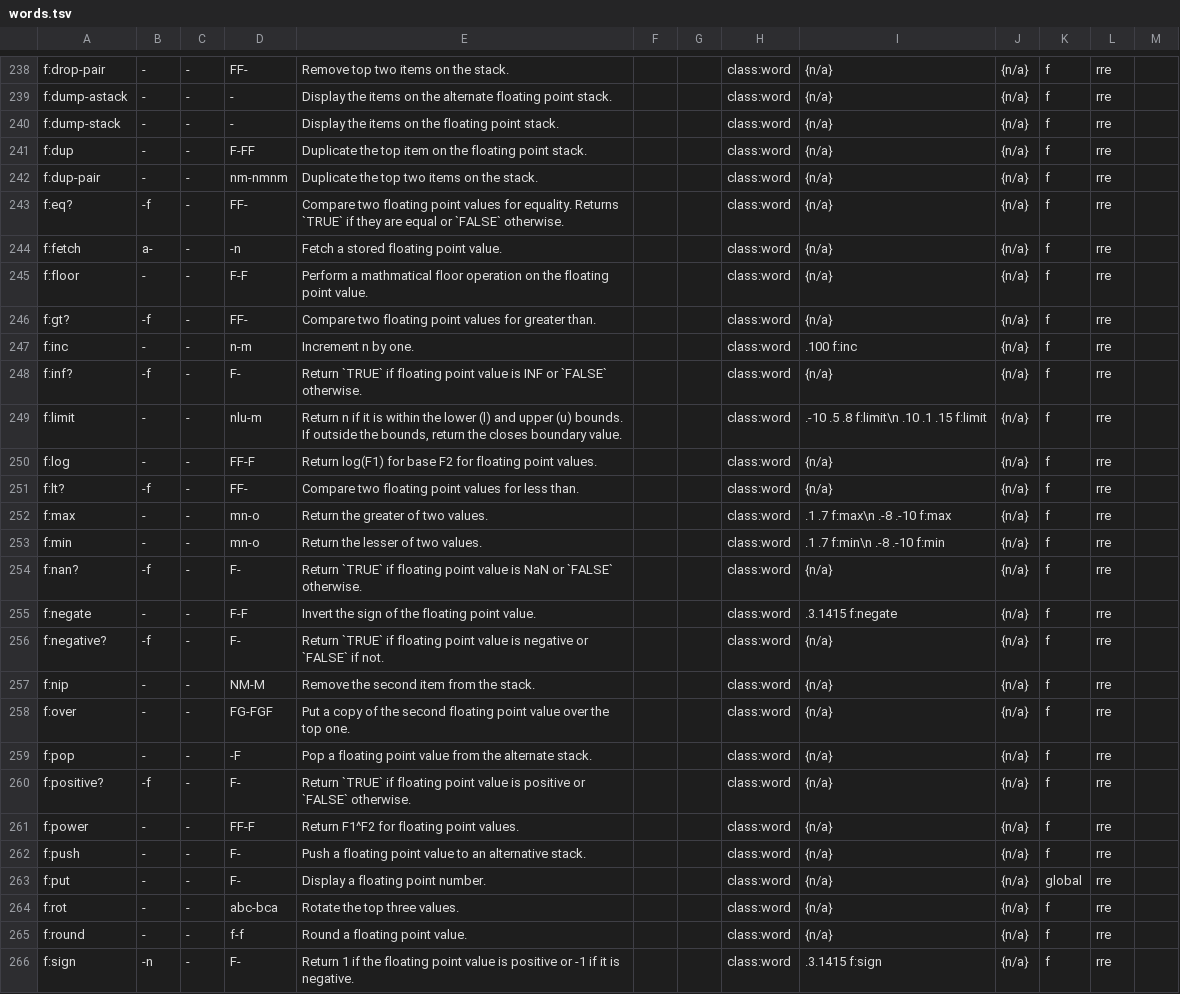
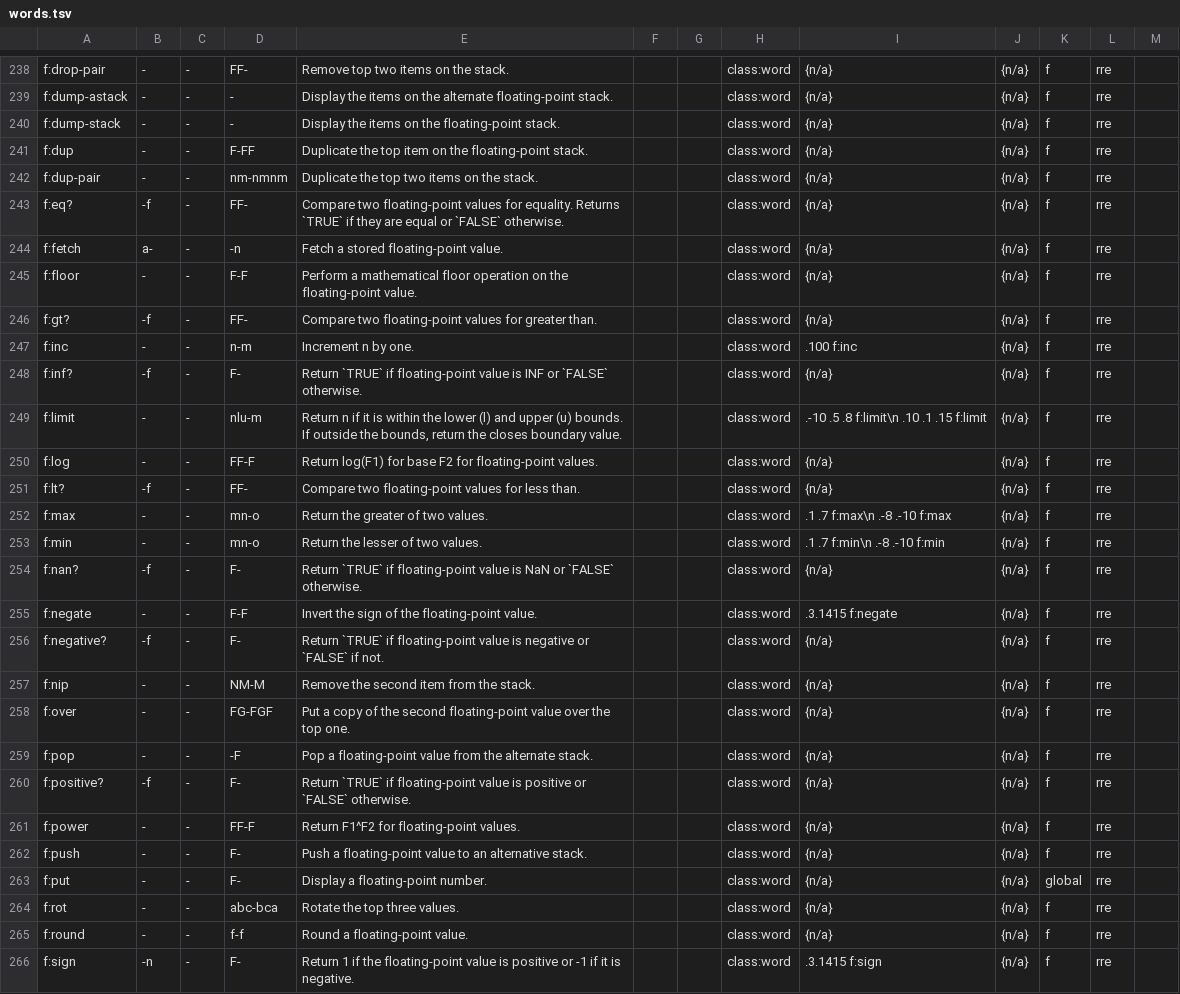
Before and after one commit to crcx/retroforth, a TSV file: doc/words.tsv, drawn as a sheet; only a part is shown, gaps mark what is left out; the diff covers the shown part only; the diff names each change by its address in the sheet, - before the commit and + after, or states it on an @@ line.

```diff
--- a/doc/words.tsv
+++ b/doc/words.tsv
-E239: …the alternate floating point stack.
+E239: …the alternate floating-point stack.
-E240: …on the floating point stack.
+E240: …on the floating-point stack.
-E241: …on the floating point stack.
+E241: …on the floating-point stack.
-E243: Compare two floating point values for…
+E243: Compare two floating-point values for…
-E244: Fetch a stored floating point value.
+E244: Fetch a stored floating-point value.
-E245: Perform a mathmatical floor operation on the floating point value.
+E245: Perform a mathematical floor operation on the floating-point value.
-E246: Compare two floating point values for…
+E246: Compare two floating-point values for…
-E248: …`TRUE` if floating point value is…
+E248: …`TRUE` if floating-point value is…
-E250: …F2 for floating point values.
+E250: …F2 for floating-point values.
-E251: Compare two floating point values for…
+E251: Compare two floating-point values for…
-E254: …`TRUE` if floating point value is…
+E254: …`TRUE` if floating-point value is…
-E255: Invert the sign of the floating point value.
+E255: Invert the sign of the floating-point value.
-E256: …`TRUE` if floating point value is…
+E256: …`TRUE` if floating-point value is…
-E258: …the second floating point value over…
+E258: …the second floating-point value over…
-E259: Pop a floating point value from…
+E259: Pop a floating-point value from…
-E260: …`TRUE` if floating point value is…
+E260: …`TRUE` if floating-point value is…
-E261: Return F1^F2 for floating point values.
+E261: Return F1^F2 for floating-point values.
-E262: Push a floating point value to…
+E262: Push a floating-point value to…
-E263: Display a floating point number.
+E263: Display a floating-point number.
-E265: Round a floating point value.
+E265: Round a floating-point value.
-E266: …if the floating point value is…
+E266: …if the floating-point value is…
```
Also changed, not shown: 41 edited cells elsewhere in this file, 3 other files.
